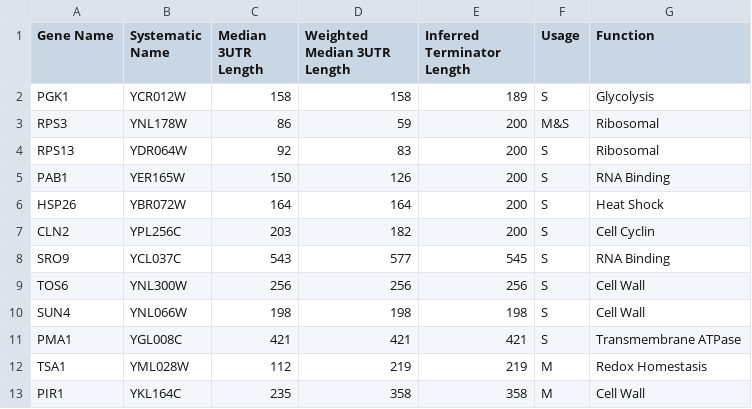
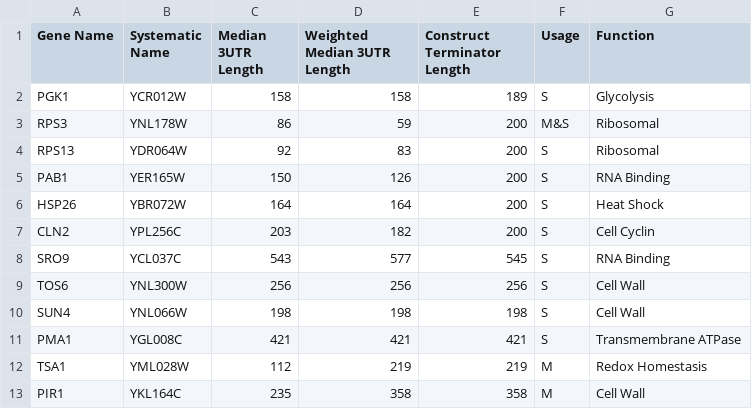
Before and after one commit to DimmestP/chimera_project_manuscript, a CSV file: results_chapter/data/terminator_summary_table.csv, drawn as a sheet.

Commit message:
Changed inferred to construct terminator length

```diff
--- a/results_chapter/data/terminator_summary_table.csv
+++ b/results_chapter/data/terminator_summary_table.csv
@@ -1,2 +1,2 @@
-Gene Name, Systematic Name, Median 3UTR Length, Weighted Median 3UTR Length, Inferred Terminator Length, Usage, Function
+Gene Name, Systematic Name, Median 3UTR Length, Weighted Median 3UTR Length, Construct Terminator Length, Usage, Function
  PGK1, YCR012W, 158, 158, 189, S, Glycolysis
```
Also changed, not shown: 1 other file.
